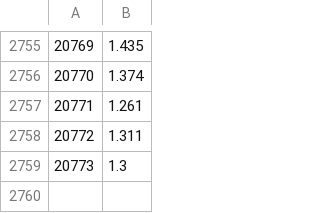
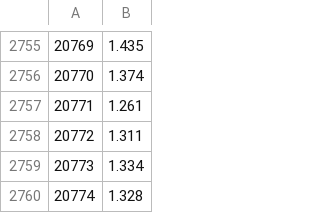
Before and after one commit to okay-effects/okay-invest, a CSV file: data/coin-ATOM.csv, drawn as a sheet; only a part is shown, gaps mark what is left out.

```diff
--- a/data/coin-ATOM.csv
+++ b/data/coin-ATOM.csv
@@ -2758,2 +2758,3 @@
 20772,1.311
-20773,1.3
+20773,1.334
+20774,1.328
```
Also changed, not shown: data/apy-lend_DJED_Liqwid.csv, data/apy-lend_USDC_Aave.csv, 22 other files.
